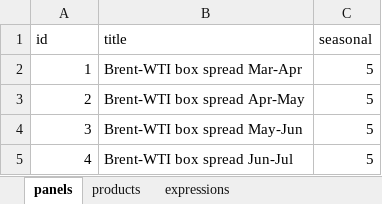
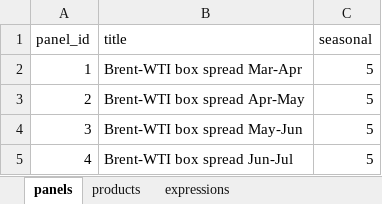
Before and after one commit to pnorton-hartreepartners/sandbox, an Excel workbook: chart_config.xlsx, sheet panels, drawn as a sheet; values as stored, in another font and other column widths than the file's, no borders; the diff names each change by its address in the sheet, - before the commit and + after, or states it on an @@ line.

```diff
--- a/chart_config.xlsx (sheet panels)
+++ b/chart_config.xlsx (sheet panels)
-A1: id
+A1: panel_id
```
Also changed, not shown: sheet products, sheet expressions, 1 other file.
